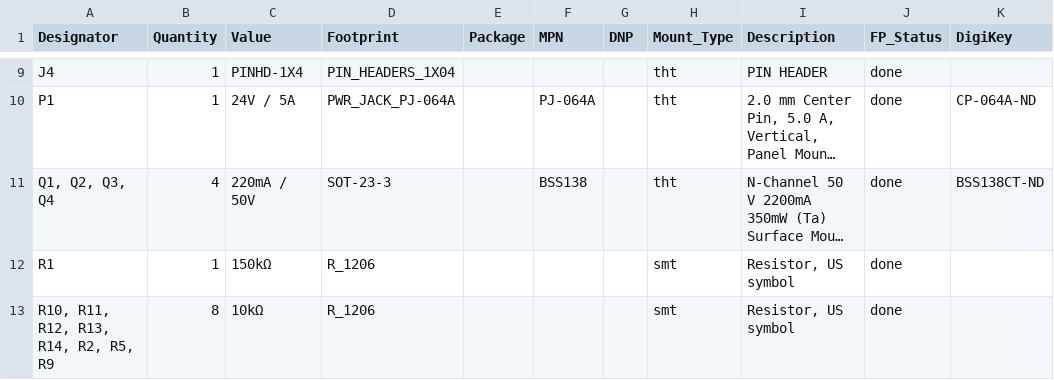
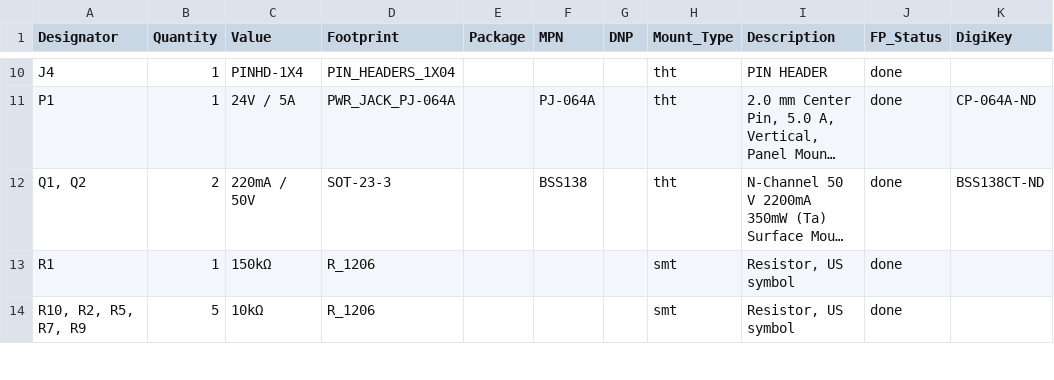
Before and after one commit to KopfLab/micrologger_device, a CSV file: pcbs/controller_board/controller_board.kicad_pcb_bom.csv, drawn as a sheet; only a part is shown, gaps mark what is left out; long unchanged cells end in …; addresses are those after the commit; the diff covers the shown part only; the diff names each change by its address in the sheet, - before the commit and + after, or states it on an @@ line.

```diff
--- a/pcbs/controller_board/controller_board.kicad_pcb_bom.csv
+++ b/pcbs/controller_board/controller_board.kicad_pcb_bom.csv
-A12 (Designator): Q1, Q2, Q3, Q4
+A12 (Designator): Q1, Q2
-B12 (Quantity): 4
+B12 (Quantity): 2
-A14 (Designator): R10, R11, R12, R13, R14, R2, R5, R9
+A14 (Designator): R10, R2, R5, R7, R9
-B14 (Quantity): 8
+B14 (Quantity): 5
```
Also changed, not shown: 4 added rows elsewhere in this file, 5 other files.
